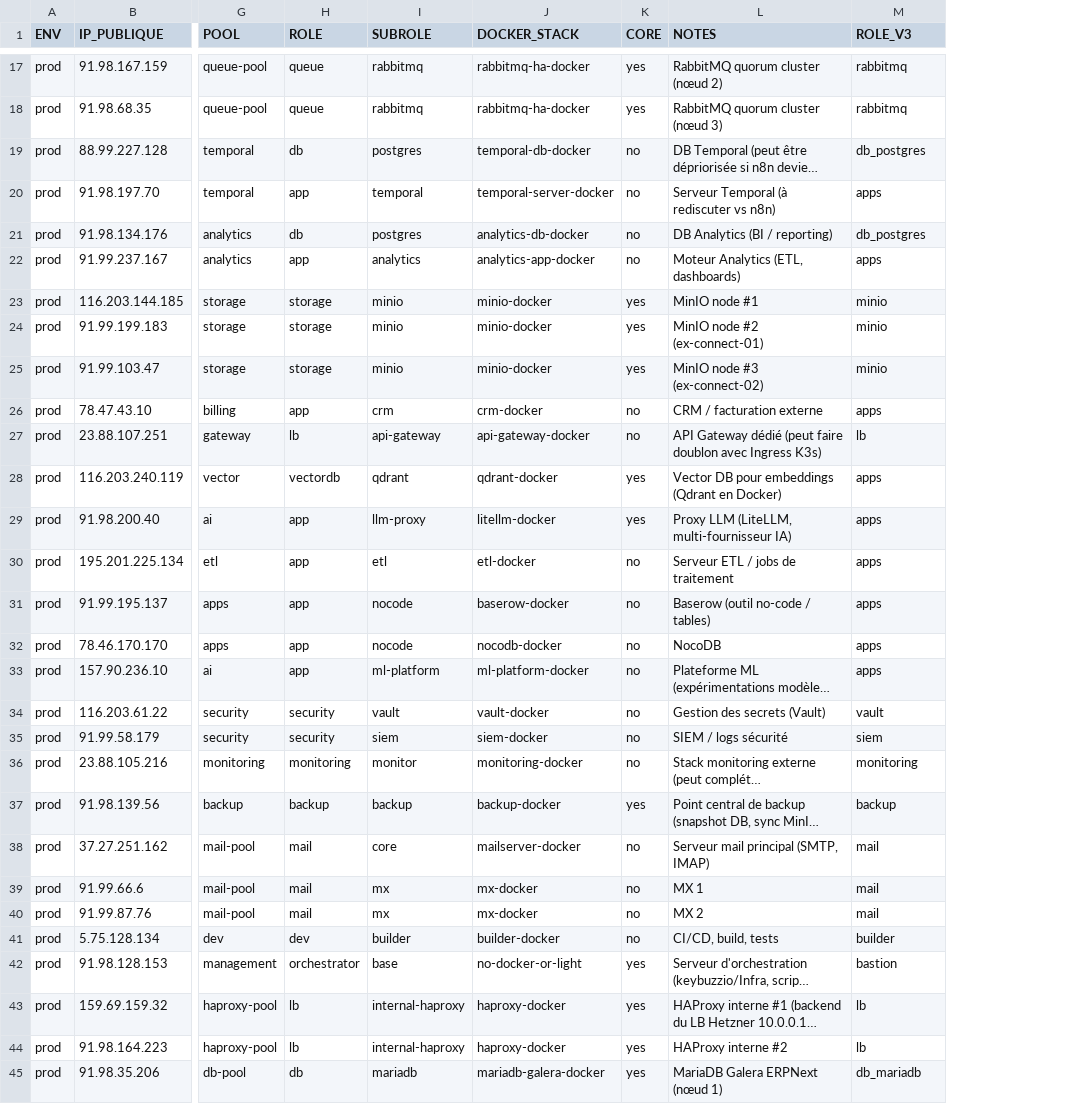
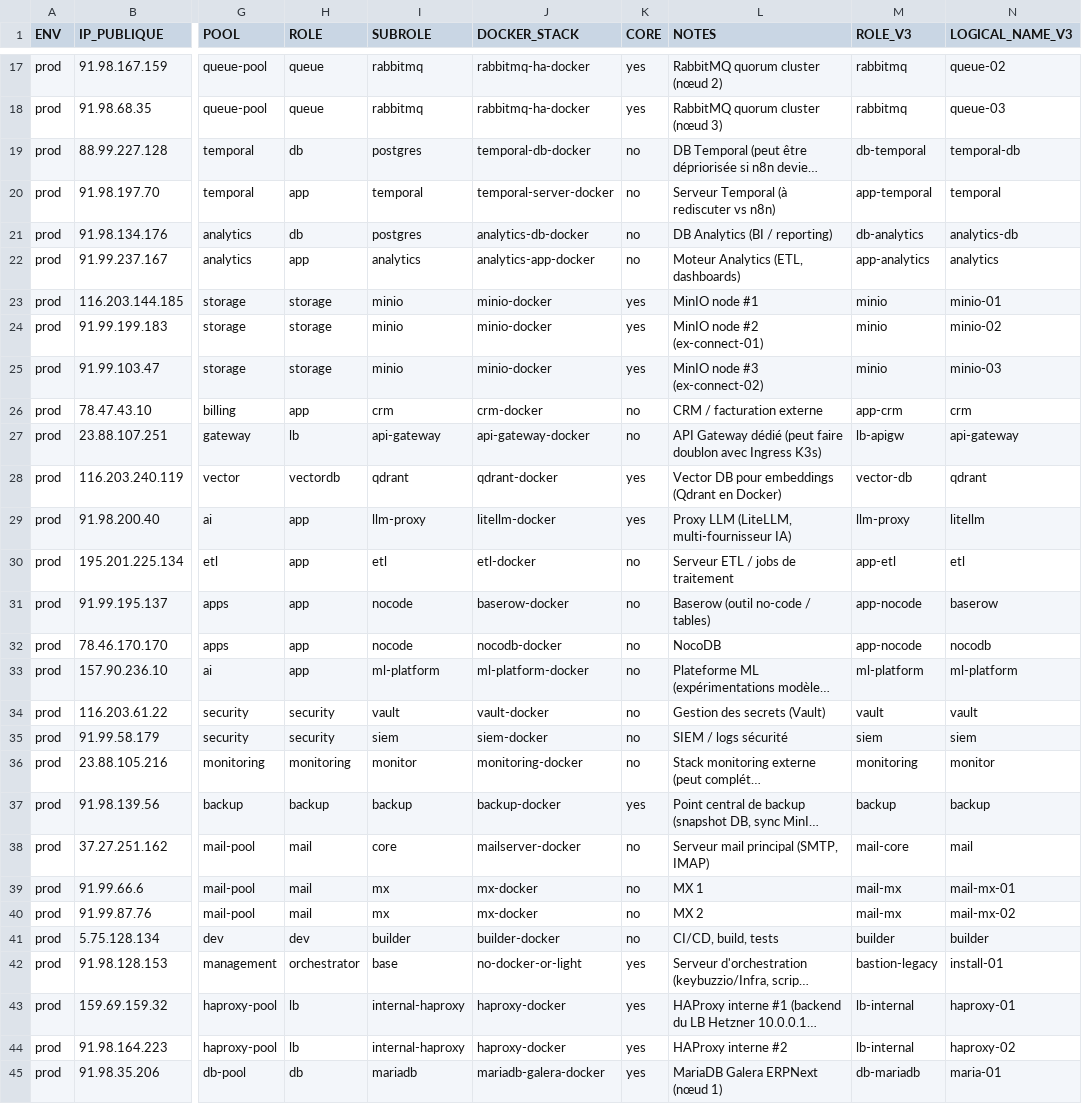
Before and after one commit to keybuzzio/keybuzz-infra, a TSV file: servers/servers_v3.tsv, drawn as a sheet; only a part is shown, gaps mark what is left out; long unchanged cells end in …; the diff covers the shown part only; the diff names each change by its address in the sheet, - before the commit and + after, or states it on an @@ line.

Commit message:
chore: regenerate servers_v3.tsv from servers.tsv with full v3 roles

```diff
--- a/servers/servers_v3.tsv
+++ b/servers/servers_v3.tsv
+column N (LOGICAL_NAME_V3), rows 17-45: queue-02 | queue-03 | temporal-db | temporal | analytics-db | analytics | minio-01 | minio-02 | minio-03 | crm | api-gateway | qdrant | litellm | etl | baserow | nocodb | ml-platform | vault | siem | monitor | backup | mail | mail-mx-01 | mail-mx-02 | builder | install-01 | haproxy-01 | haproxy-02 | maria-01
-M19 (ROLE_V3): db_postgres
+M19 (ROLE_V3): db-temporal
-M20 (ROLE_V3): apps
+M20 (ROLE_V3): app-temporal
-M21 (ROLE_V3): db_postgres
+M21 (ROLE_V3): db-analytics
-M22 (ROLE_V3): apps
+M22 (ROLE_V3): app-analytics
-M26 (ROLE_V3): apps
+M26 (ROLE_V3): app-crm
-M27 (ROLE_V3): lb
+M27 (ROLE_V3): lb-apigw
-M28 (ROLE_V3): apps
+M28 (ROLE_V3): vector-db
-M29 (ROLE_V3): apps
+M29 (ROLE_V3): llm-proxy
-M30 (ROLE_V3): apps
+M30 (ROLE_V3): app-etl
-M31:M32 (ROLE_V3): apps
+M31:M32 (ROLE_V3): app-nocode
-M33 (ROLE_V3): apps
+M33 (ROLE_V3): ml-platform
-M38 (ROLE_V3): mail
+M38 (ROLE_V3): mail-core
-M39:M40 (ROLE_V3): mail
+M39:M40 (ROLE_V3): mail-mx
-M42 (ROLE_V3): bastion
+M42 (ROLE_V3): bastion-legacy
-M43:M44 (ROLE_V3): lb
+M43:M44 (ROLE_V3): lb-internal
-M45 (ROLE_V3): db_mariadb
+M45 (ROLE_V3): db-mariadb
```
Also changed, not shown: 17 edited cells elsewhere in this file.
